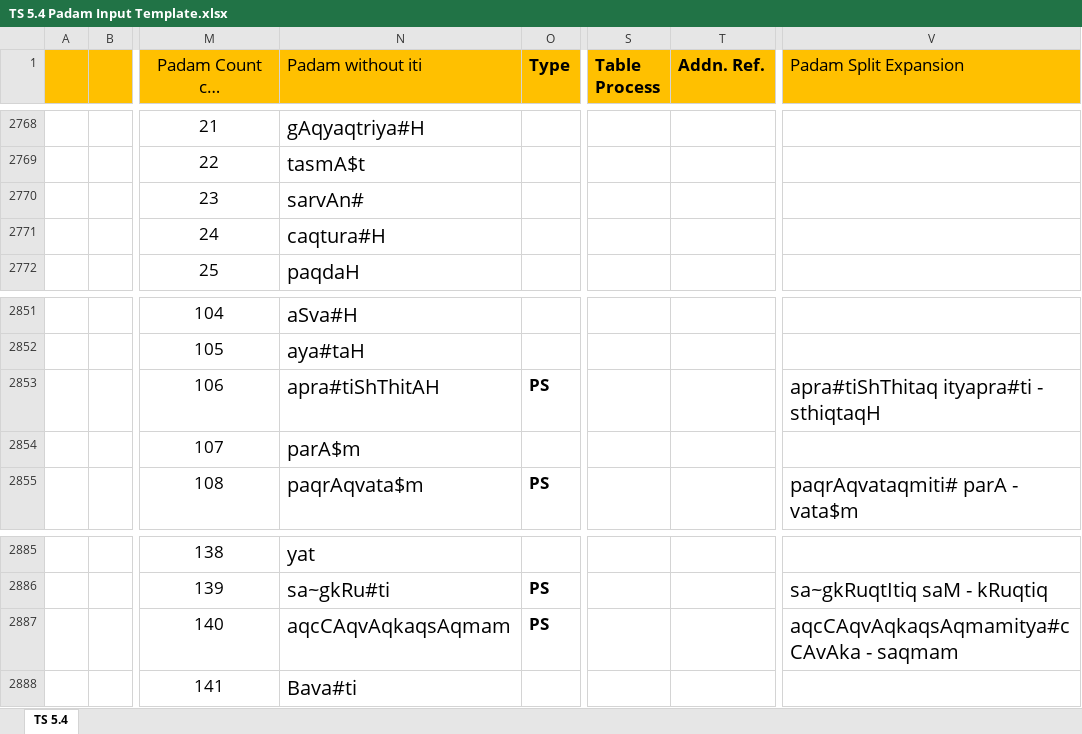
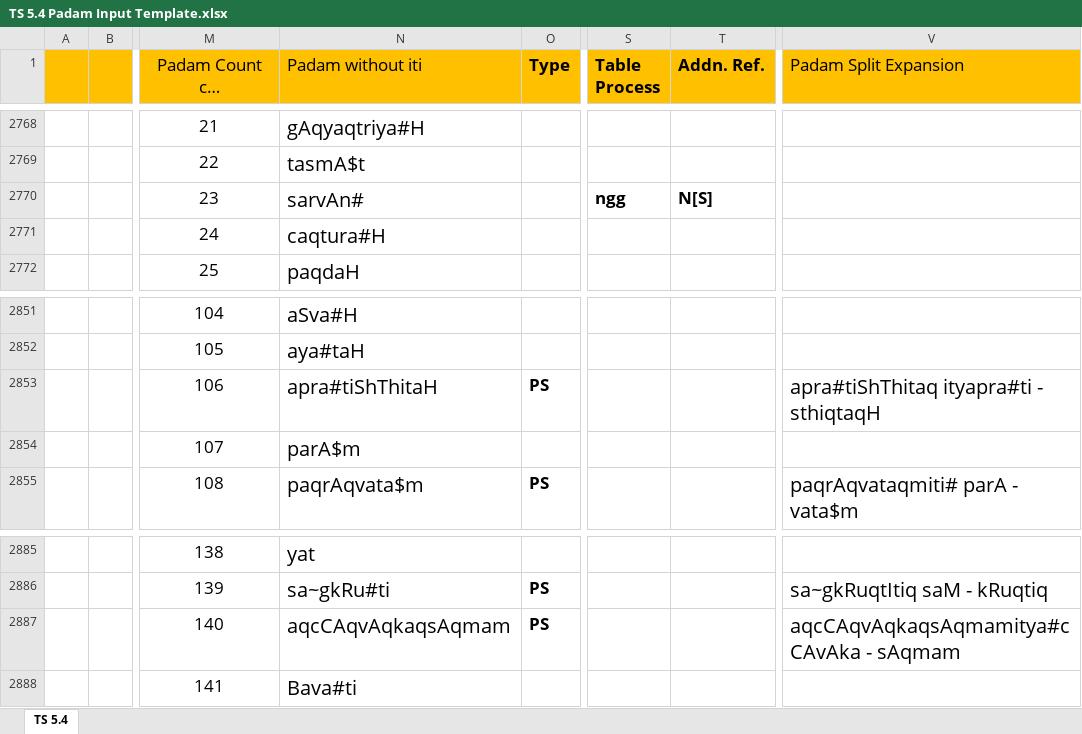
Before and after one commit to KYVeda/texts, an Excel workbook: TS Jatai Working/Padam Input Templates/TS 5.4 Padam Input Template.xlsx, sheet TS 5.4, drawn as a sheet; only a part is shown, gaps mark what is left out; long unchanged cells end in …; values as stored, in another font and other column widths than the file's, no borders; the diff names each change by its address in the sheet, - before the commit and + after, or states it on an @@ line.

```diff
--- a/TS Jatai Working/Padam Input Templates/TS 5.4 Padam Input Template.xlsx (sheet TS 5.4)
+++ b/TS Jatai Working/Padam Input Templates/TS 5.4 Padam Input Template.xlsx (sheet TS 5.4)
-S2770 (Table Process): (empty)
+S2770 (Table Process): ngg
-T2770 (Addn. Ref.): (empty)
+T2770 (Addn. Ref.): N[S]
-N2853 (Padam without iti): apra#tiShThitAH
+N2853 (Padam without iti): apra#tiShThitaH
-V2887 (Padam Split Expansion): aqcCAqvAqkaqsAqmamitya#cCAvAka - saqmam
+V2887 (Padam Split Expansion): aqcCAqvAqkaqsAqmamitya#cCAvAka - sAqmam
```
Also changed, not shown: TS Jatai Working/Padam Input Templates/TS 5.7 Padam Input Template.xlsx, 3 other files.
